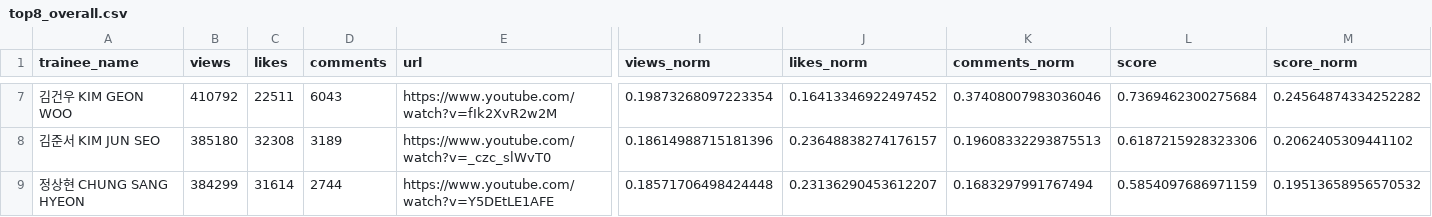
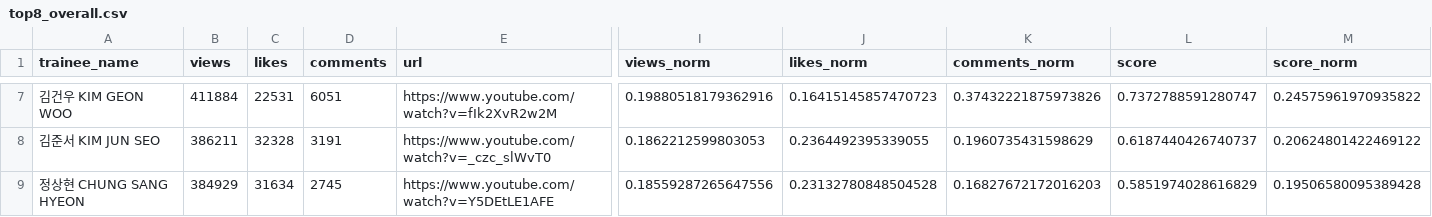
Before and after one commit to b2p-analysis/fancams, a CSV file: data/top8_overall.csv, drawn as a sheet; only a part is shown, gaps mark what is left out; the diff covers the shown part only; the diff names each change by its address in the sheet, - before the commit and + after, or states it on an @@ line.

```diff
--- a/data/top8_overall.csv
+++ b/data/top8_overall.csv
-B7 (views): 410792
+B7 (views): 411884
-C7 (likes): 22511
+C7 (likes): 22531
-D7 (comments): 6043
+D7 (comments): 6051
-I7 (views_norm): 0.19873268097223354
+I7 (views_norm): 0.19880518179362916
-J7 (likes_norm): 0.16413346922497452
+J7 (likes_norm): 0.16415145857470723
-K7 (comments_norm): 0.37408007983036046
+K7 (comments_norm): 0.37432221875973826
-L7 (score): 0.7369462300275684
+L7 (score): 0.7372788591280747
-M7 (score_norm): 0.24564874334252282
+M7 (score_norm): 0.24575961970935822
-B8 (views): 385180
+B8 (views): 386211
-C8 (likes): 32308
+C8 (likes): 32328
-D8 (comments): 3189
+D8 (comments): 3191
-I8 (views_norm): 0.18614988715181396
+I8 (views_norm): 0.1862212599803053
-J8 (likes_norm): 0.23648838274176157
+J8 (likes_norm): 0.2364492395339055
-K8 (comments_norm): 0.19608332293875513
+K8 (comments_norm): 0.1960735431598629
-L8 (score): 0.6187215928323306
+L8 (score): 0.6187440426740737
-M8 (score_norm): 0.2062405309441102
+M8 (score_norm): 0.20624801422469122
-B9 (views): 384299
+B9 (views): 384929
-C9 (likes): 31614
+C9 (likes): 31634
-D9 (comments): 2744
+D9 (comments): 2745
-I9 (views_norm): 0.18571706498424448
+I9 (views_norm): 0.18559287265647556
-J9 (likes_norm): 0.23136290453612207
+J9 (likes_norm): 0.23132780848504528
-K9 (comments_norm): 0.1683297991767494
+K9 (comments_norm): 0.16827672172016203
-L9 (score): 0.5854097686971159
+L9 (score): 0.5851974028616829
-M9 (score_norm): 0.19513658956570532
+M9 (score_norm): 0.19506580095389428
```
Also changed, not shown: 1 added row, 1 removed row and 28 edited cells elsewhere in this file, data/top8_comments.csv, data/top8_likes.csv, 10 other files.
